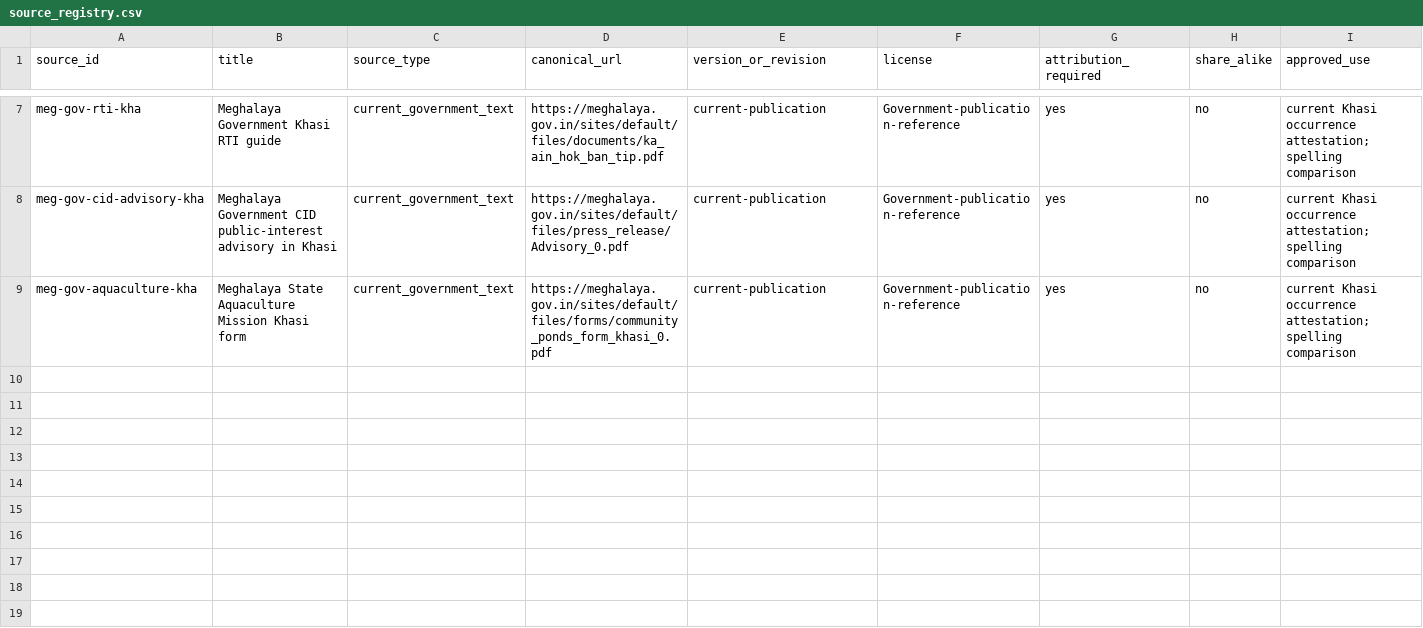
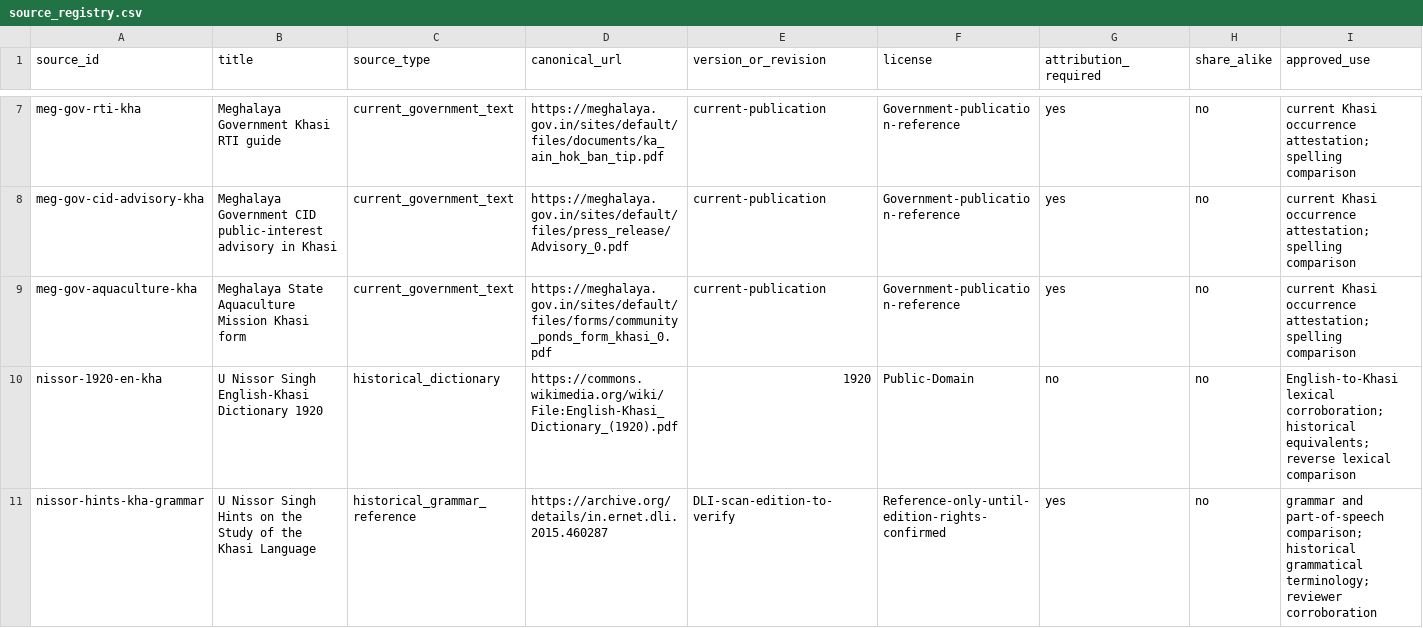
Before and after one commit to Applicationz2/KhasiLex, a CSV file: data/sources/source_registry.csv, drawn as a sheet; only a part is shown, gaps mark what is left out; rows hold the shown columns only; the diff names each change by its address in the sheet, - before the commit and + after, or states it on an @@ line.

Commit message:
sources: register Nissor 1920 dictionary and Hints grammar

```diff
--- a/data/sources/source_registry.csv
+++ b/data/sources/source_registry.csv
+row 10: nissor-1920-en-kha | U Nissor Singh English-Khasi Dictionary 1920 | historical_dictionary | https://commons.wikimedia.org/wiki/File:English-Khasi_Dictionary_(1920).pdf | 1920 | Public-Domain | no | no | English-to-Khasi lexical corroboration; historical equivalents; reverse lexical comparison
+row 11: nissor-hints-kha-grammar | U Nissor Singh Hints on the Study of the Khasi Language | historical_grammar_reference | https://archive.org/details/in.ernet.dli.2015.460287 | DLI-scan-edition-to-verify | Reference-only-until-edition-rights-confirmed | yes | no | grammar and part-of-speech comparison; historical grammatical terminology; reviewer corroboration
```
